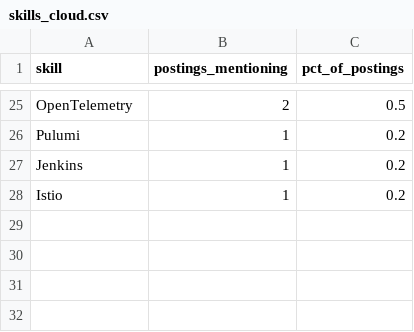
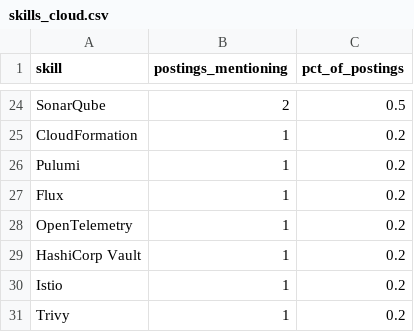
Before and after one commit to Rohith918/Devops-Skills-WordCloud, a CSV file: skills_cloud.csv, drawn as a sheet; only a part is shown, gaps mark what is left out; addresses are those after the commit; the diff covers the shown part only; the diff names each change by its address in the sheet, - before the commit and + after, or states it on an @@ line.

```diff
--- a/skills_cloud.csv
+++ b/skills_cloud.csv
-A24 (skill): OpenTelemetry
+A24 (skill): SonarQube
+row 25: CloudFormation | 1 | 0.2
+row 27: Flux | 1 | 0.2
-A28 (skill): Jenkins
+A28 (skill): OpenTelemetry
+row 29: HashiCorp Vault | 1 | 0.2
+row 31: Trivy | 1 | 0.2
```
Also changed, not shown: 9 added rows, 10 removed rows and 24 edited cells elsewhere in this file, 2 other files.
